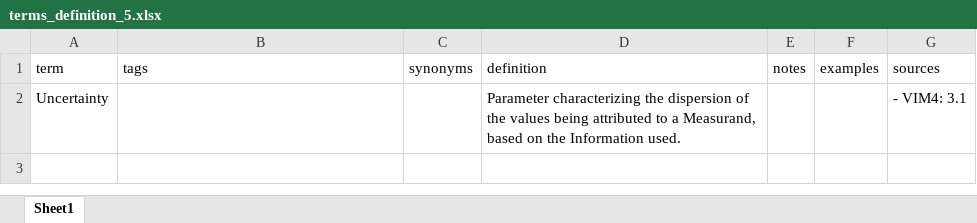
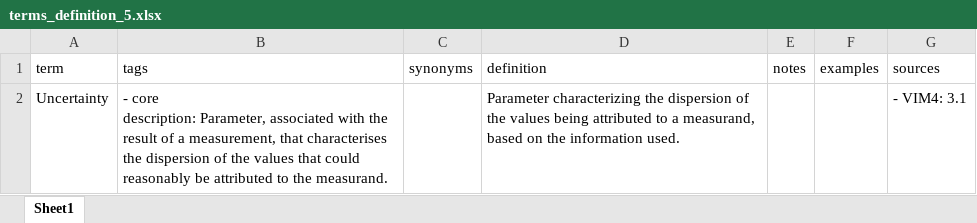
Before and after one commit to ceos-org/eo-glossary, an Excel workbook: exports/xlsx/terms_definition_5.xlsx, sheet Sheet1, drawn as a sheet; values as stored, in another font and other column widths than the file's, no borders; ↵ is a line break in a cell; the diff names each change by its address in the sheet, - before the commit and + after, or states it on an @@ line.

```diff
--- a/exports/xlsx/terms_definition_5.xlsx (sheet Sheet1)
+++ b/exports/xlsx/terms_definition_5.xlsx (sheet Sheet1)
-B2 (tags): (empty)
+B2 (tags): - core ↵ description: Parameter, associated with the result of a measurement, that characterises the dispersion of the values that could reasonably be attributed to the measurand.
-D2 (definition): …to a Measurand, based on the Information used.
+D2 (definition): …to a measurand, based on the information used.
```
Also changed, not shown: exports/xlsx/terms.xlsx, exports/xlsx/terms_definition_1.xlsx, 32 other files.
